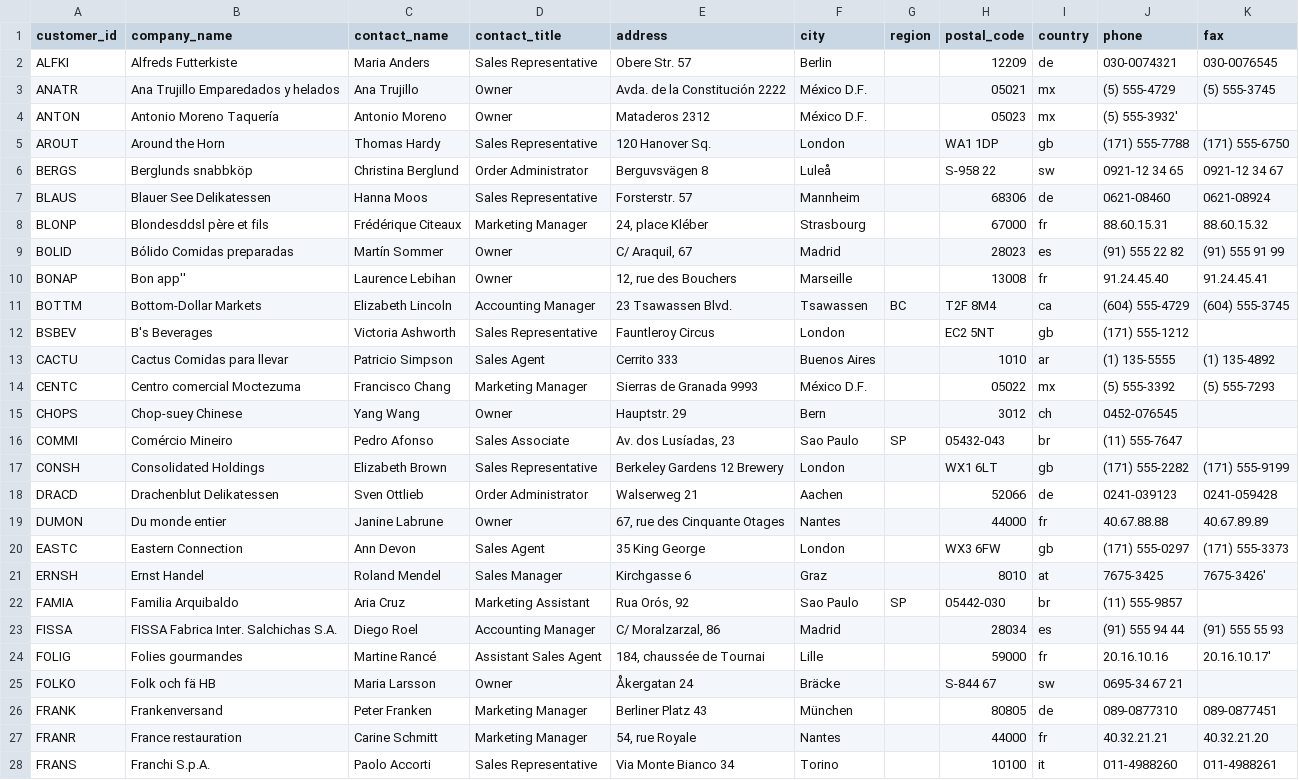
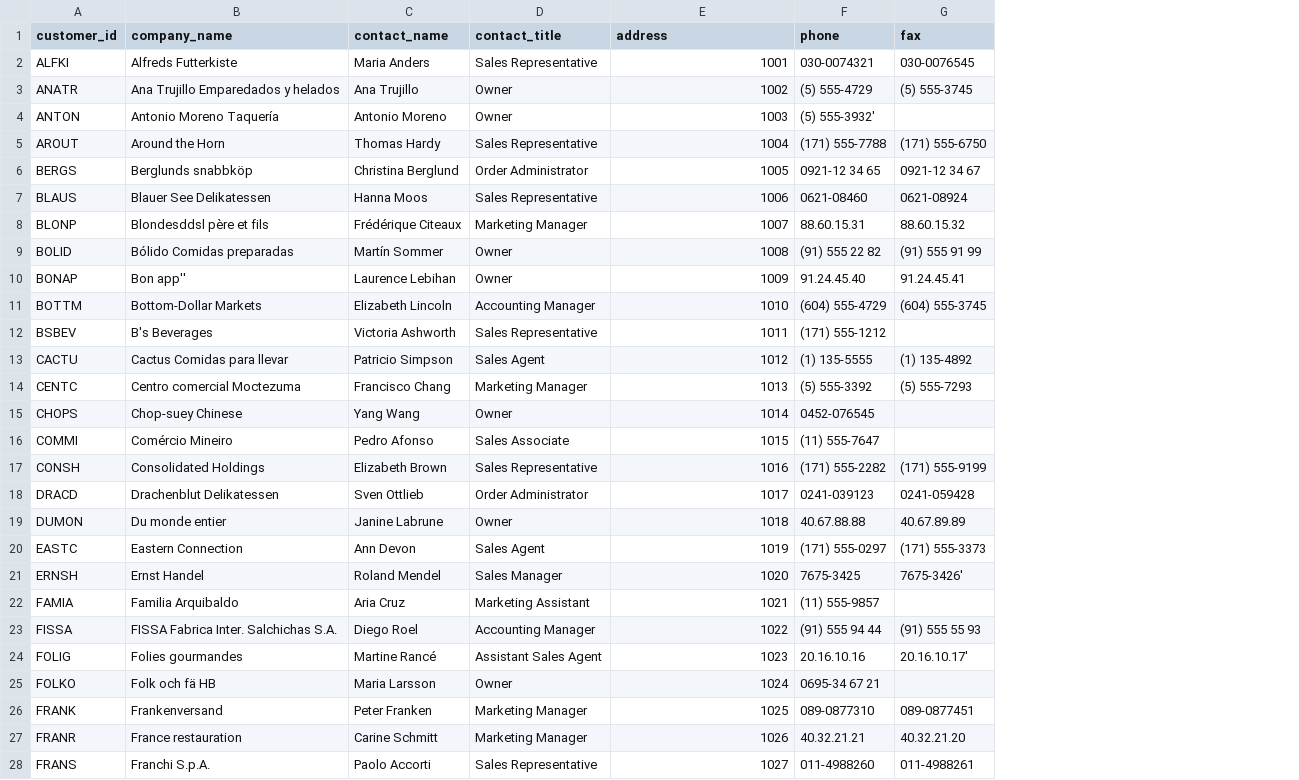
Before and after one commit to medina474/r5a10, a CSV file: data/northwind/customers.csv, drawn as a sheet; only a part is shown; the diff covers the shown part only; the diff names each change by its address in the sheet, - before the commit and + after, or states it on an @@ line.

```diff
--- a/data/northwind/customers.csv
+++ b/data/northwind/customers.csv
-column F (city), rows 2-28: Berlin | México D.F. | México D.F. | London | Luleå | Mannheim | Strasbourg | Madrid | Marseille | Tsawassen | London | Buenos Aires | México D.F. | Bern | Sao Paulo | London | Aachen | Nantes | London | Graz | Sao Paulo | Madrid | Lille | Bräcke | München | Nantes | Torino
-column G (region), rows 11-22: BC |  |  |  |  | SP |  |  |  |  |  | SP
-column H (postal_code), rows 2-28: 12209 | 05021 | 05023 | WA1 1DP | S-958 22 | 68306 | 67000 | 28023 | 13008 | T2F 8M4 | EC2 5NT | 1010 | 05022 | 3012 | 05432-043 | WX1 6LT | 52066 | 44000 | WX3 6FW | 8010 | 05442-030 | 28034 | 59000 | S-844 67 | 80805 | 44000 | 10100
-column I (country), rows 2-28: de | mx | mx | gb | sw | de | fr | es | fr | ca | gb | ar | mx | ch | br | gb | de | fr | gb | at | br | es | fr | sw | de | fr | it
-E2 (address): Obere Str. 57
+E2 (address): 1001
-E3 (address): Avda. de la Constitución 2222
+E3 (address): 1002
-E4 (address): Mataderos 2312
+E4 (address): 1003
-E5 (address): 120 Hanover Sq.
+E5 (address): 1004
-E6 (address): Berguvsvägen 8
+E6 (address): 1005
-E7 (address): Forsterstr. 57
+E7 (address): 1006
-E8 (address): 24, place Kléber
+E8 (address): 1007
-E9 (address): C/ Araquil, 67
+E9 (address): 1008
-E10 (address): 12, rue des Bouchers
+E10 (address): 1009
-E11 (address): 23 Tsawassen Blvd.
+E11 (address): 1010
-E12 (address): Fauntleroy Circus
+E12 (address): 1011
-E13 (address): Cerrito 333
+E13 (address): 1012
-E14 (address): Sierras de Granada 9993
+E14 (address): 1013
-E15 (address): Hauptstr. 29
+E15 (address): 1014
-E16 (address): Av. dos Lusíadas, 23
+E16 (address): 1015
-E17 (address): Berkeley Gardens 12 Brewery
+E17 (address): 1016
-E18 (address): Walserweg 21
+E18 (address): 1017
-E19 (address): 67, rue des Cinquante Otages
+E19 (address): 1018
-E20 (address): 35 King George
+E20 (address): 1019
-E21 (address): Kirchgasse 6
+E21 (address): 1020
-E22 (address): Rua Orós, 92
+E22 (address): 1021
-E23 (address): C/ Moralzarzal, 86
+E23 (address): 1022
-E24 (address): 184, chaussée de Tournai
+E24 (address): 1023
-E25 (address): Åkergatan 24
+E25 (address): 1024
-E26 (address): Berliner Platz 43
+E26 (address): 1025
-E27 (address): 54, rue Royale
+E27 (address): 1026
-E28 (address): Via Monte Bianco 34
+E28 (address): 1027
```
Also changed, not shown: 64 edited cells elsewhere in this file, data/books/adresses.csv, data/northwind/employes/employes.csv, 6 other files.
